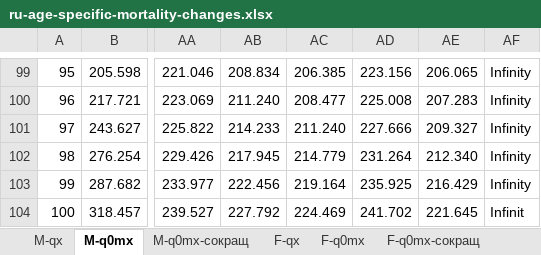
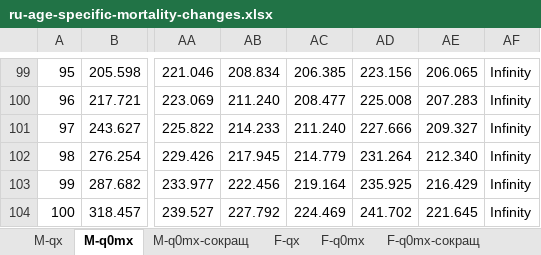
Before and after one commit to oboguev/RTSS, an Excel workbook: workbooks/ru-age-specific-mortality-changes.xlsx, sheet M-q0mx, drawn as a sheet; only a part is shown, gaps mark what is left out; values as stored, in another font and other column widths than the file's, no borders; the diff names each change by its address in the sheet, - before the commit and + after, or states it on an @@ line.

```diff
--- a/workbooks/ru-age-specific-mortality-changes.xlsx (sheet M-q0mx)
+++ b/workbooks/ru-age-specific-mortality-changes.xlsx (sheet M-q0mx)
-AF104: Infinit
+AF104: Infinity
```
Also changed, not shown: sheet M-q0mx-сокращ, charts or pictures, 5 other files.
